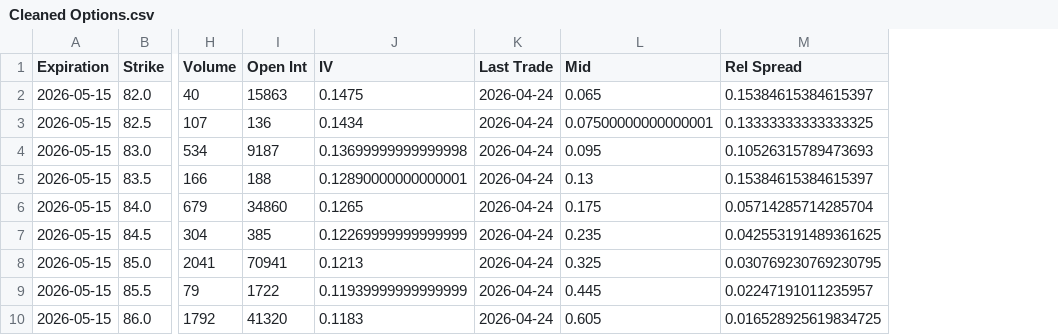
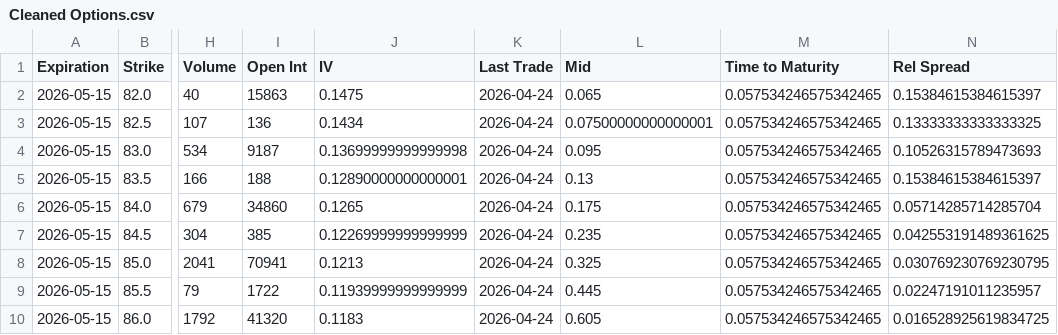
Before and after one commit to ethanasbell/market-making-simulator, a CSV file: data/options/Cleaned Options.csv, drawn as a sheet; only a part is shown, gaps mark what is left out; the diff names each change by its address in the sheet, - before the commit and + after, or states it on an @@ line.

```diff
--- a/data/options/Cleaned Options.csv
+++ b/data/options/Cleaned Options.csv
+column M (Time to Maturity), rows 2-10: all 0.057534246575342465
```
Also changed, not shown: 4 other files.
